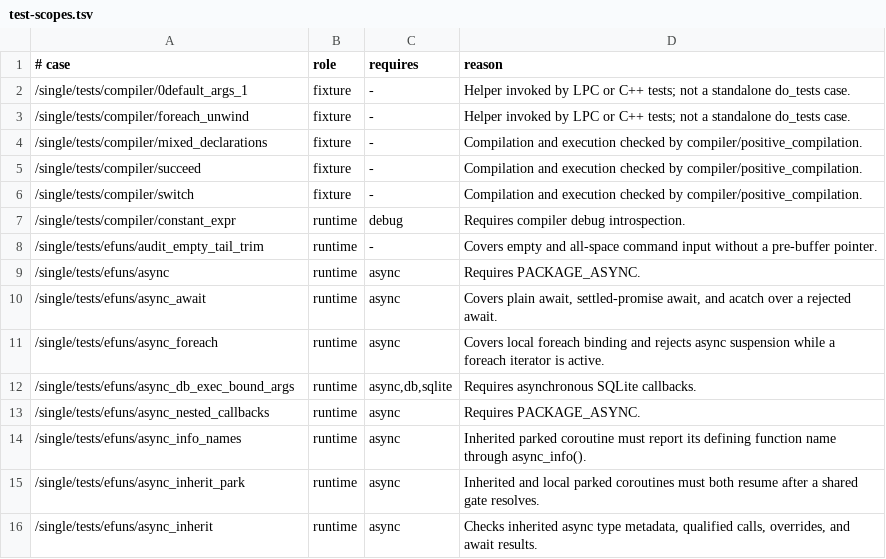
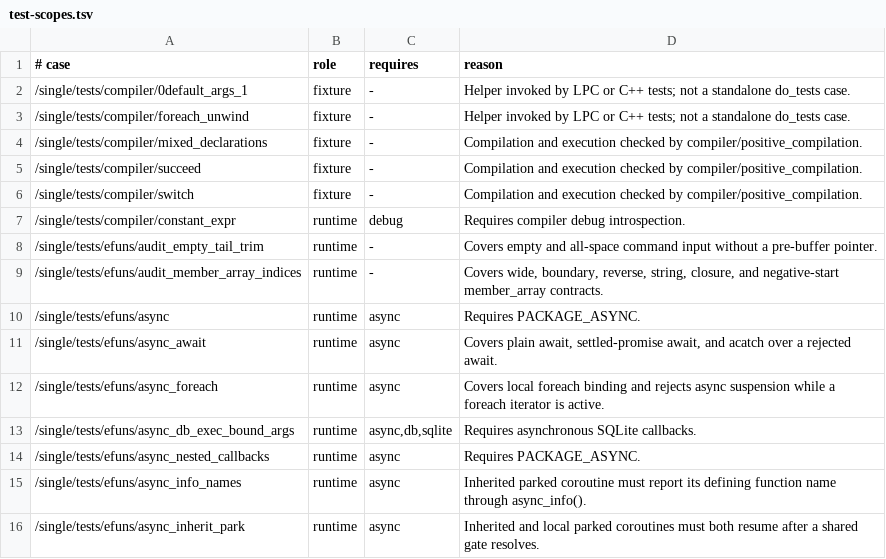
Before and after one commit to FengYunCalm/fluffos-xk, a TSV file: testsuite/etc/test-scopes.tsv, drawn as a sheet; only a part is shown; the shorter side is filled out with more unchanged rows; the diff names each change by its address in the sheet, - before the commit and + after, or states it on an @@ line.

Commit message:
fix: preserve wide member_array indices

```diff
--- a/testsuite/etc/test-scopes.tsv
+++ b/testsuite/etc/test-scopes.tsv
+row 9: /single/tests/efuns/audit_member_array_indices | runtime | - | Covers wide, boundary, reverse, string, closure, and negative-start member_array contracts.
```
Also changed, not shown: 4 other files.
